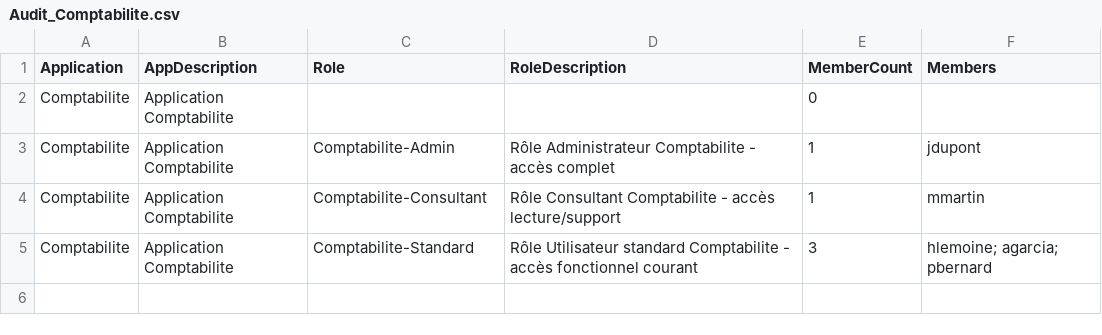
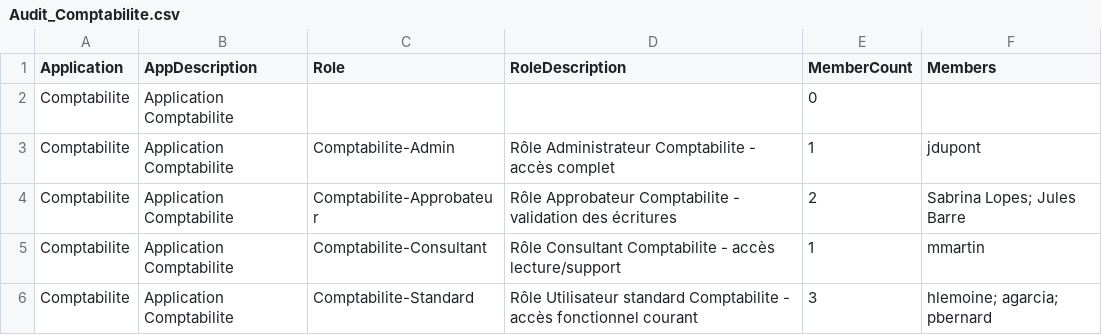
Before and after one commit to Anne-LaureS/LDAP-App-Role-Audit, a CSV file: Audit_Comptabilite.csv, drawn as a sheet.

```diff
--- a/Audit_Comptabilite.csv
+++ b/Audit_Comptabilite.csv
@@ -3,2 +3,3 @@
 "Comptabilite","Application Comptabilite","Comptabilite-Admin","Rôle Administrateur Comptabilite - accès complet","1","jdupont"
+"Comptabilite","Application Comptabilite","Comptabilite-Approbateur","Rôle Approbateur Comptabilite - validation des écritures","2","Sabrina Lopes; Jules Barre"
 "Comptabilite","Application Comptabilite","Comptabilite-Consultant","Rôle Consultant Comptabilite - accès lecture/support","1","mmartin"
```
Also changed, not shown: Audit_CRM.csv, 5 other files.
